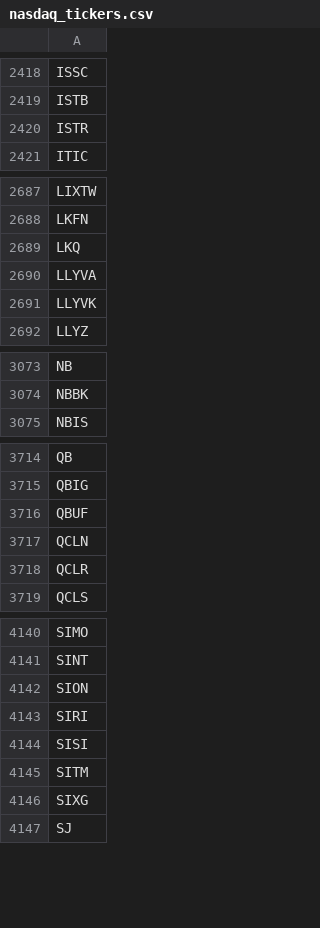
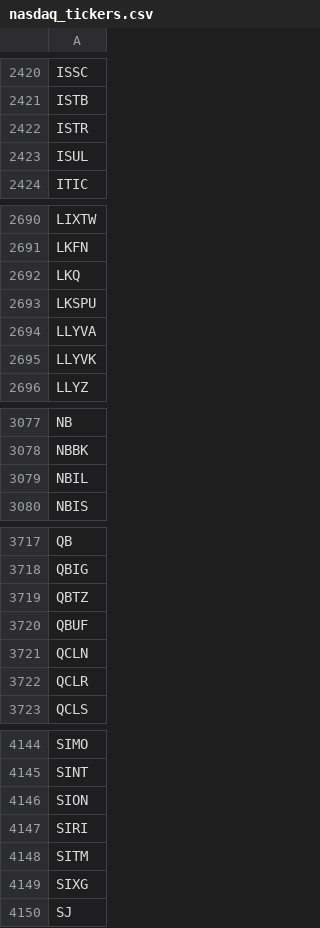
Before and after one commit to cmmds1982/nasdaq-tickers-fetcher, a CSV file: nasdaq_tickers.csv, drawn as a sheet; only a part is shown, gaps mark what is left out; the diff covers the shown part only.

```diff
--- a/nasdaq_tickers.csv
+++ b/nasdaq_tickers.csv
@@ -2420,2 +2422,3 @@ ISTB
 ISTR
+ISUL
 ITIC
@@ -2689,2 +2692,3 @@ LKFN
 LKQ
+LKSPU
 LLYVA
@@ -3074,2 +3078,3 @@ NB
 NBBK
+NBIL
 NBIS
@@ -3715,2 +3718,3 @@ QB
 QBIG
+QBTZ
 QBUF
@@ -4143,3 +4147,2 @@ SION
 SIRI
-SISI
 SITM
```
Also changed, not shown: 4 added rows, 4 removed rows and 1 edited cell elsewhere in this file.
